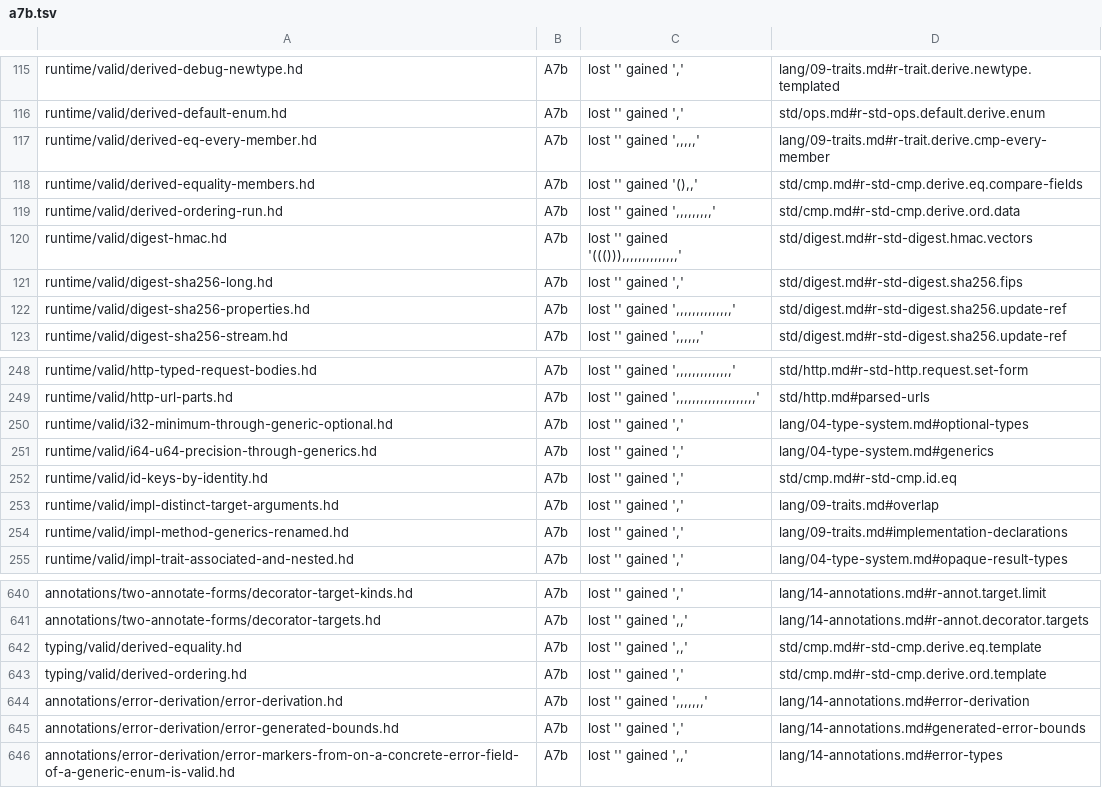
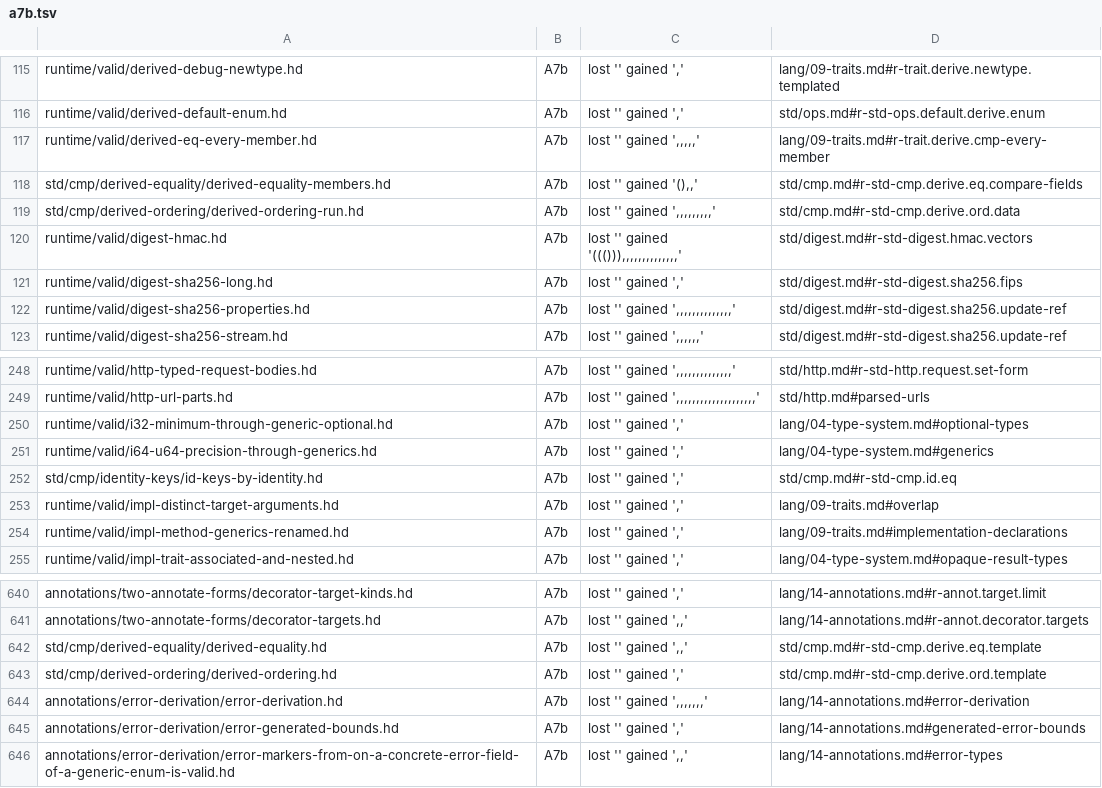
Before and after one commit to HerringtonDarkholme/hd-lang, a TSV file: docs/audit/conformance-fixture-review-2026-11-14/checks/a7b.tsv, drawn as a sheet; only a part is shown, gaps mark what is left out.

```diff
--- a/docs/audit/conformance-fixture-review-2026-11-14/checks/a7b.tsv
+++ b/docs/audit/conformance-fixture-review-2026-11-14/checks/a7b.tsv
@@ -117,4 +117,4 @@ runtime/valid/derived-default-enum.hd	A7b	lost '' gained ','	std/ops.md#r-std-op
 runtime/valid/derived-eq-every-member.hd	A7b	lost '' gained ',,,,,'	lang/09-traits.md#r-trait.derive.cmp-every-member
-runtime/valid/derived-equality-members.hd	A7b	lost '' gained '(),,'	std/cmp.md#r-std-cmp.derive.eq.compare-fields
-runtime/valid/derived-ordering-run.hd	A7b	lost '' gained ',,,,,,,,,'	std/cmp.md#r-std-cmp.derive.ord.data
+std/cmp/derived-equality/derived-equality-members.hd	A7b	lost '' gained '(),,'	std/cmp.md#r-std-cmp.derive.eq.compare-fields
+std/cmp/derived-ordering/derived-ordering-run.hd	A7b	lost '' gained ',,,,,,,,,'	std/cmp.md#r-std-cmp.derive.ord.data
 runtime/valid/digest-hmac.hd	A7b	lost '' gained '((())),,,,,,,,,,,,,,'	std/digest.md#r-std-digest.hmac.vectors
@@ -251,3 +251,3 @@ runtime/valid/i32-minimum-through-generic-optional.hd	A7b	lost '' gained ','	lan
 runtime/valid/i64-u64-precision-through-generics.hd	A7b	lost '' gained ','	lang/04-type-system.md#generics
-runtime/valid/id-keys-by-identity.hd	A7b	lost '' gained ','	std/cmp.md#r-std-cmp.id.eq
+std/cmp/identity-keys/id-keys-by-identity.hd	A7b	lost '' gained ','	std/cmp.md#r-std-cmp.id.eq
 runtime/valid/impl-distinct-target-arguments.hd	A7b	lost '' gained ','	lang/09-traits.md#overlap
@@ -641,4 +641,4 @@ annotations/two-annotate-forms/decorator-target-kinds.hd	A7b	lost '' gained ','
 annotations/two-annotate-forms/decorator-targets.hd	A7b	lost '' gained ',,'	lang/14-annotations.md#r-annot.decorator.targets
-typing/valid/derived-equality.hd	A7b	lost '' gained ',,'	std/cmp.md#r-std-cmp.derive.eq.template
-typing/valid/derived-ordering.hd	A7b	lost '' gained ','	std/cmp.md#r-std-cmp.derive.ord.template
+std/cmp/derived-equality/derived-equality.hd	A7b	lost '' gained ',,'	std/cmp.md#r-std-cmp.derive.eq.template
+std/cmp/derived-ordering/derived-ordering.hd	A7b	lost '' gained ','	std/cmp.md#r-std-cmp.derive.ord.template
 annotations/error-derivation/error-derivation.hd	A7b	lost '' gained ',,,,,,,'	lang/14-annotations.md#error-derivation
```
Also changed, not shown: docs/audit/conformance-fixture-review-2026-11-14/checks/a7.tsv, docs/audit/conformance-fixture-review-2026-11-14/checks/a9.tsv, 35 other files.
